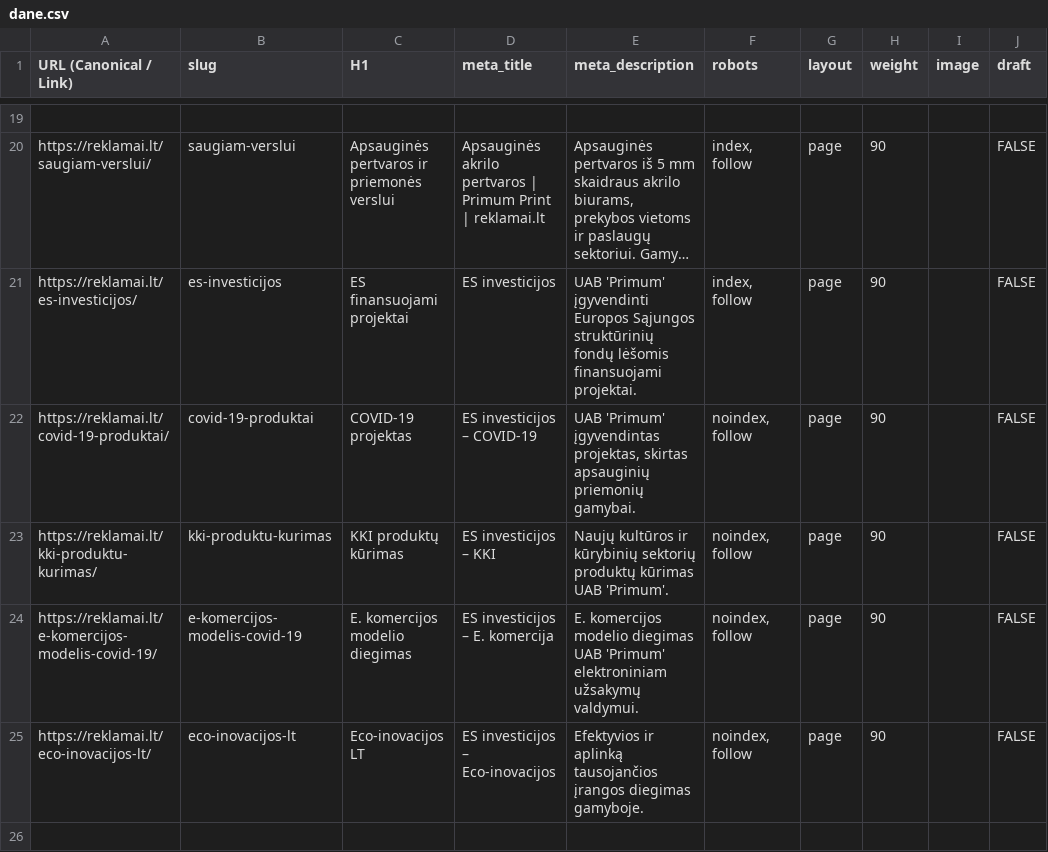
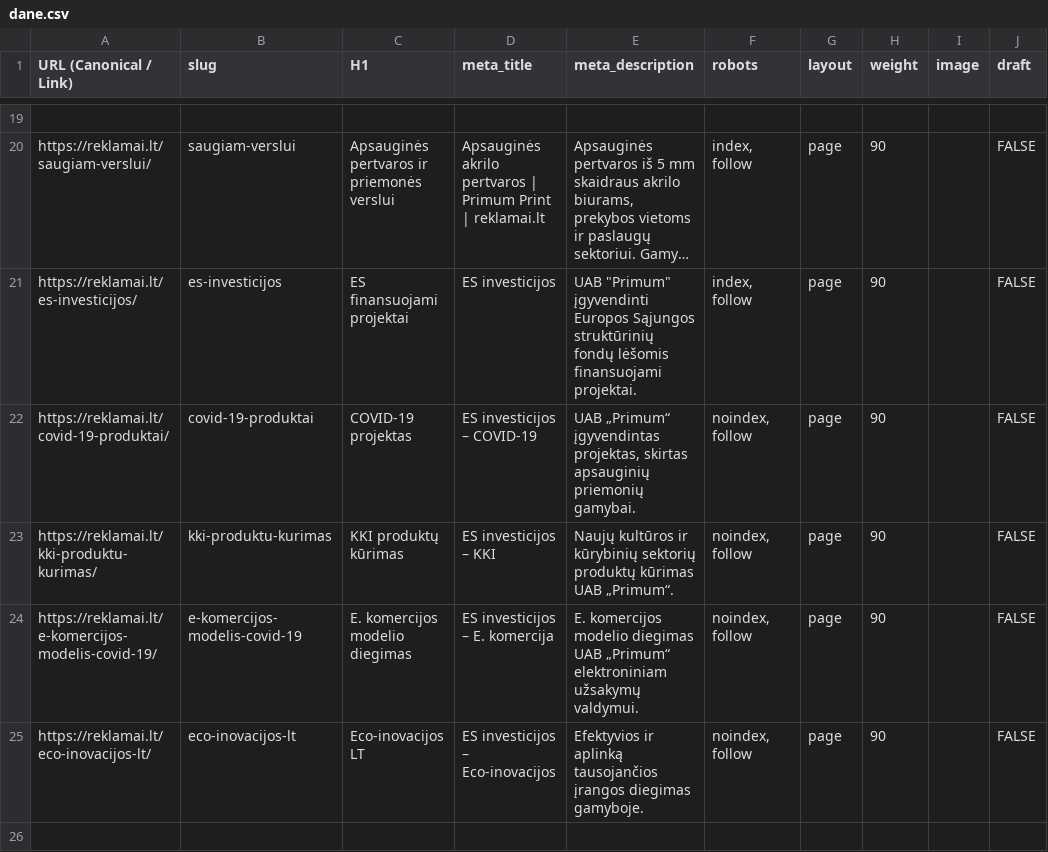
Before and after one commit to reklamailt/reklamai.lt, a CSV file: dane.csv, drawn as a sheet; only a part is shown, gaps mark what is left out; long unchanged cells end in …; the diff names each change by its address in the sheet, - before the commit and + after, or states it on an @@ line.

```diff
--- a/dane.csv
+++ b/dane.csv
-E21 (meta_description): UAB 'Primum' įgyvendinti Europos…
+E21 (meta_description): UAB "Primum" įgyvendinti Europos…
-E22 (meta_description): UAB 'Primum' įgyvendintas projektas,…
+E22 (meta_description): UAB „Primum“ įgyvendintas projektas,…
-E23 (meta_description): …kūrimas UAB 'Primum'.
+E23 (meta_description): …kūrimas UAB „Primum“.
-E24 (meta_description): …diegimas UAB 'Primum' elektroniniam užsakymų…
+E24 (meta_description): …diegimas UAB „Primum“ elektroniniam užsakymų…
```
Also changed, not shown: 43 other files.
